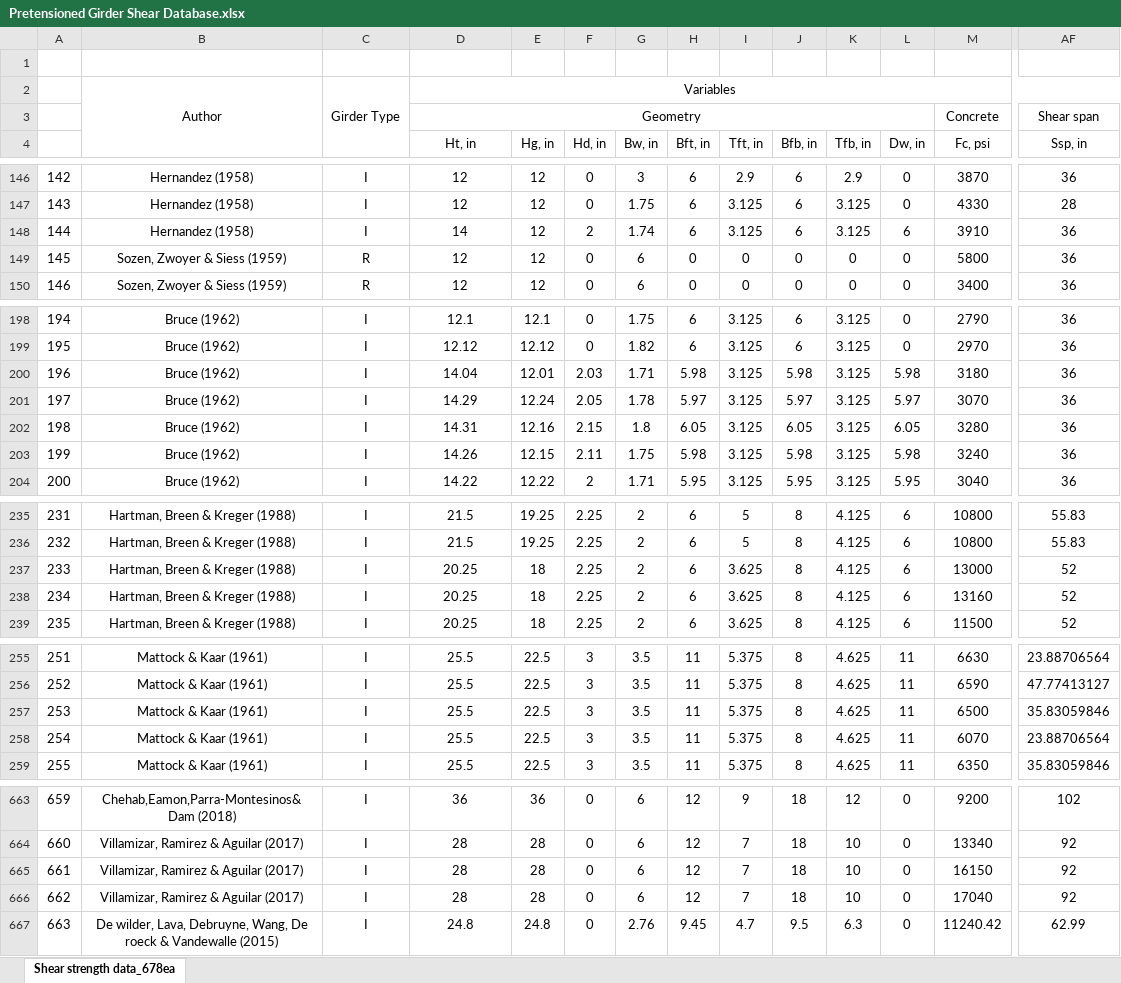
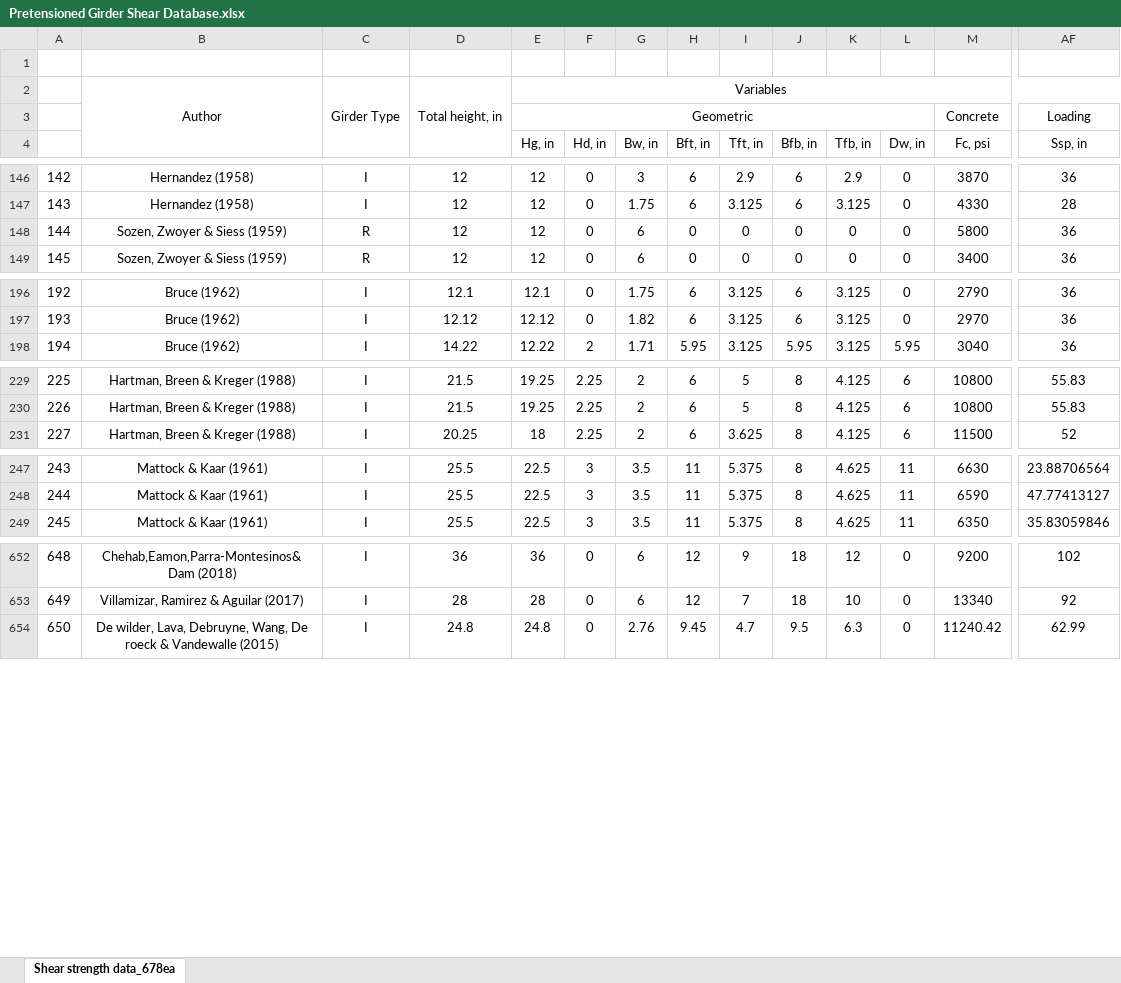
Before and after one commit to Hansol-Jang-Structure/Pretensioned-girder-prediction, an Excel workbook: Pretensioned Girder Shear Database.xlsx, sheet Shear strength data_678ea, drawn as a sheet; only a part is shown, gaps mark what is left out; values as stored, in another font and other column widths than the file's, no borders; removed rows and columns are numbered as before the commit, all else as after; rows hold the shown columns only; the diff covers the shown part only; the diff names each change by its address in the sheet, - before the commit and + after, or states it on an @@ line.

Commit message:
Add files via upload

```diff
--- a/Pretensioned Girder Shear Database.xlsx (sheet Shear strength data_678ea)
+++ b/Pretensioned Girder Shear Database.xlsx (sheet Shear strength data_678ea)
-D2: Variables
+D2: Total height, in
-D2:AF2 merged
+D2:D4 merged
-E2 (Hg, in): (empty)
+E2 (Hg, in): Variables
+E2:AF2 merged
-D3: Geometry
+D3: (empty)
-D3:L3 merged
-E3 (Hg, in): (empty)
+E3 (Hg, in): Geometric
+E3:L3 merged
-AF3 (Ssp, in): Shear span
+AF3 (Ssp, in): Loading
-D4: Ht, in
+D4: (empty)
-row 148: 144 | Hernandez (1958) | I | 14 | 12 | 2 | 1.74 | 6 | 3.125 | 6 | 3.125 | 6 | 3910 | 36
@@ column A renumbered from row 148 down @@
-row 200: 196 | Bruce (1962) | I | 14.04 | 12.01 | 2.03 | 1.71 | 5.98 | 3.125 | 5.98 | 3.125 | 5.98 | 3180 | 36
-row 201: 197 | Bruce (1962) | I | 14.29 | 12.24 | 2.05 | 1.78 | 5.97 | 3.125 | 5.97 | 3.125 | 5.97 | 3070 | 36
-row 202: 198 | Bruce (1962) | I | 14.31 | 12.16 | 2.15 | 1.8 | 6.05 | 3.125 | 6.05 | 3.125 | 6.05 | 3280 | 36
-row 203: 199 | Bruce (1962) | I | 14.26 | 12.15 | 2.11 | 1.75 | 5.98 | 3.125 | 5.98 | 3.125 | 5.98 | 3240 | 36
-row 237: 233 | Hartman, Breen & Kreger (1988) | I | 20.25 | 18 | 2.25 | 2 | 6 | 3.625 | 8 | 4.125 | 6 | 13000 | 52
-row 238: 234 | Hartman, Breen & Kreger (1988) | I | 20.25 | 18 | 2.25 | 2 | 6 | 3.625 | 8 | 4.125 | 6 | 13160 | 52
-row 257: 253 | Mattock & Kaar (1961) | I | 25.5 | 22.5 | 3 | 3.5 | 11 | 5.375 | 8 | 4.625 | 11 | 6500 | 35.83059846
-row 258: 254 | Mattock & Kaar (1961) | I | 25.5 | 22.5 | 3 | 3.5 | 11 | 5.375 | 8 | 4.625 | 11 | 6070 | 23.88706564
-row 665: 661 | Villamizar, Ramirez & Aguilar (2017) | I | 28 | 28 | 0 | 6 | 12 | 7 | 18 | 10 | 0 | 16150 | 92
-row 666: 662 | Villamizar, Ramirez & Aguilar (2017) | I | 28 | 28 | 0 | 6 | 12 | 7 | 18 | 10 | 0 | 17040 | 92
```
Also changed, not shown: 2 removed rows elsewhere in this sheet, formulas that keep their value.
